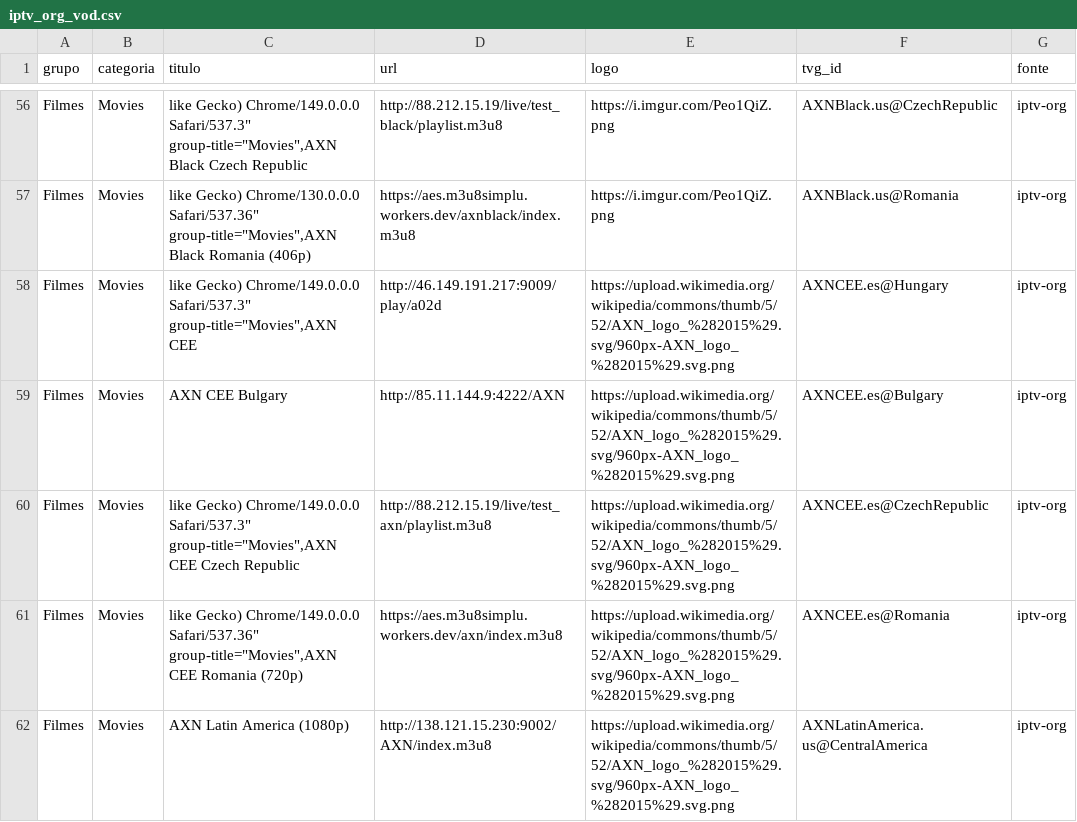
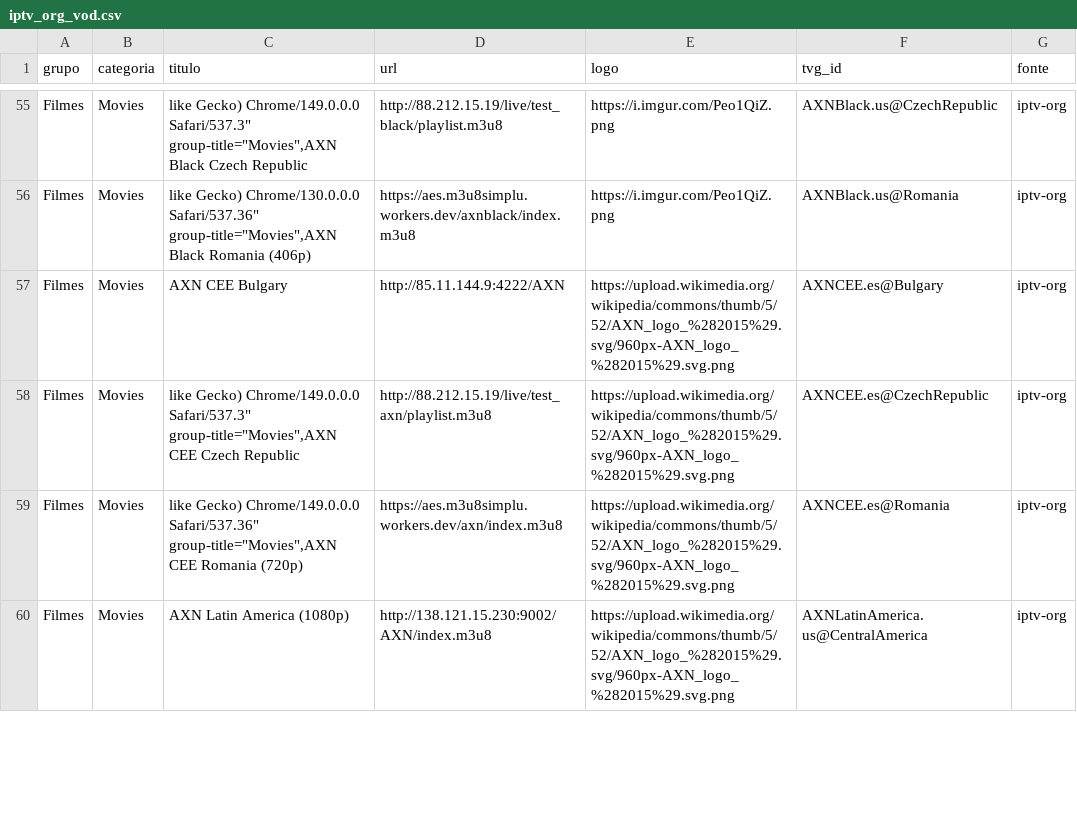
Before and after one commit to kaykewf13/animeout, a CSV file: sources/iptv_org_vod.csv, drawn as a sheet; only a part is shown, gaps mark what is left out; the diff covers the shown part only.

```diff
--- a/sources/iptv_org_vod.csv
+++ b/sources/iptv_org_vod.csv
@@ -57,3 +56,2 @@ Filmes,Movies,"like Gecko) Chrome/149.0.0.0 Safari/537.3"" group-title=""Movies"
 Filmes,Movies,"like Gecko) Chrome/130.0.0.0 Safari/537.36"" group-title=""Movies"",AXN Black Romania (406p)",https://aes.m3u8simplu.workers.dev/axnblack/index.m3u8,https://i.imgur.com/Peo1QiZ.png,AXNBlack.us@Romania,iptv-org
-Filmes,Movies,"like Gecko) Chrome/149.0.0.0 Safari/537.3"" group-title=""Movies"",AXN CEE",http://46.149.191.217:9009/play/a02d,https://upload.wikimedia.org/wikipedia/commons/thumb/5/52/AXN_logo_%282015%29.svg/960px-AXN_logo_%282015%29.svg.png,AXNCEE.es@Hungary,iptv-org
 Filmes,Movies,AXN CEE Bulgary,http://85.11.144.9:4222/AXN,https://upload.wikimedia.org/wikipedia/commons/thumb/5/52/AXN_logo_%282015%29.svg/960px-AXN_logo_%282015%29.svg.png,AXNCEE.es@Bulgary,iptv-org
```
Also changed, not shown: 7 added rows, 2 removed rows and 7 edited cells elsewhere in this file, 2 other files.
